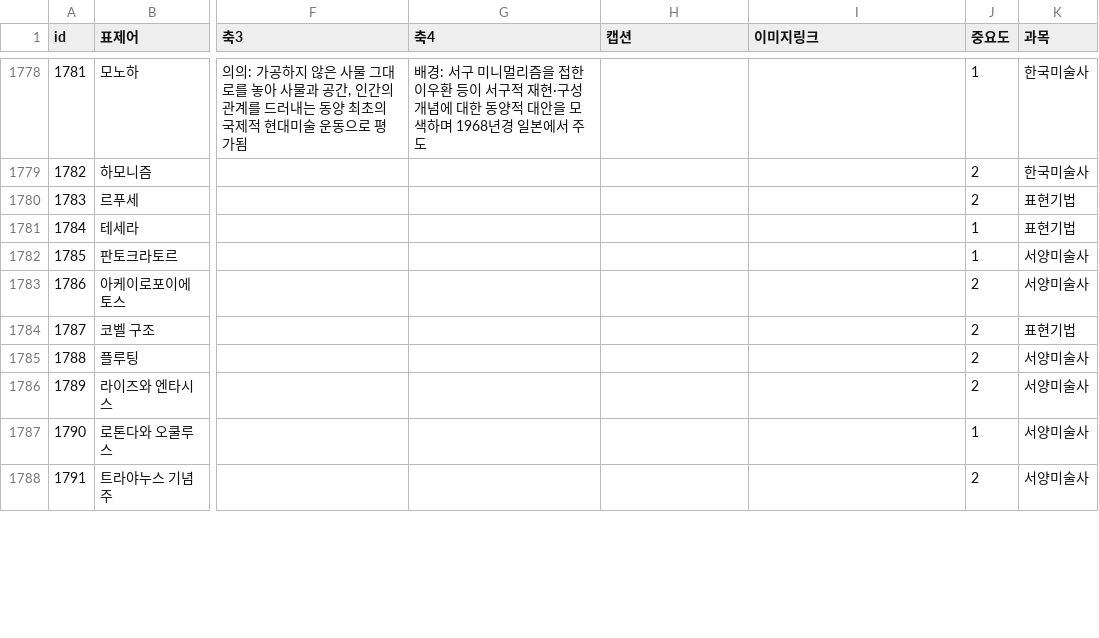
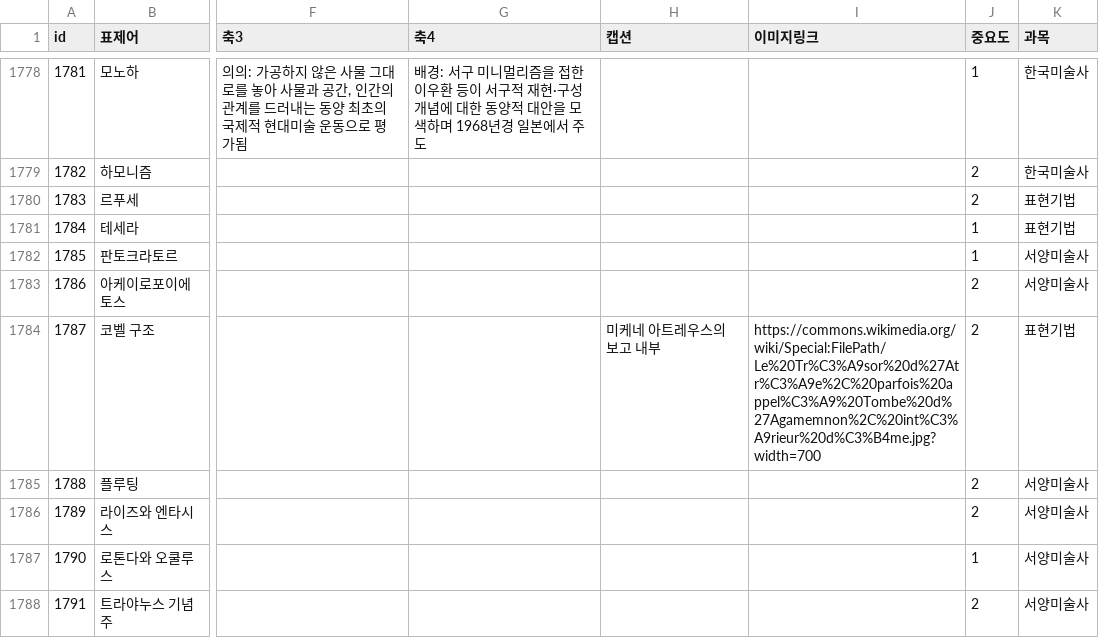
Before and after one commit to robotkiwi2/ArtFlashCard, a CSV file: data/cards.csv, drawn as a sheet; only a part is shown, gaps mark what is left out; the diff covers the shown part only; the diff names each change by its address in the sheet, - before the commit and + after, or states it on an @@ line.

```diff
--- a/data/cards.csv
+++ b/data/cards.csv
-H1784 (캡션): (empty)
+H1784 (캡션): 미케네 아트레우스의 보고 내부
-I1784 (이미지링크): (empty)
+I1784 (이미지링크): https://commons.wikimedia.org/wiki/Special:FilePath/Le%20Tr%C3%A9sor%20d%27Atr%C3%A9e%2C%20parfois%20appel%C3%A9%20Tombe%20d%27Agamemnon%2C%20int%C3%A9rieur%20d%C3%B4me.jpg?width=700
```
Also changed, not shown: 46 edited cells elsewhere in this file.
